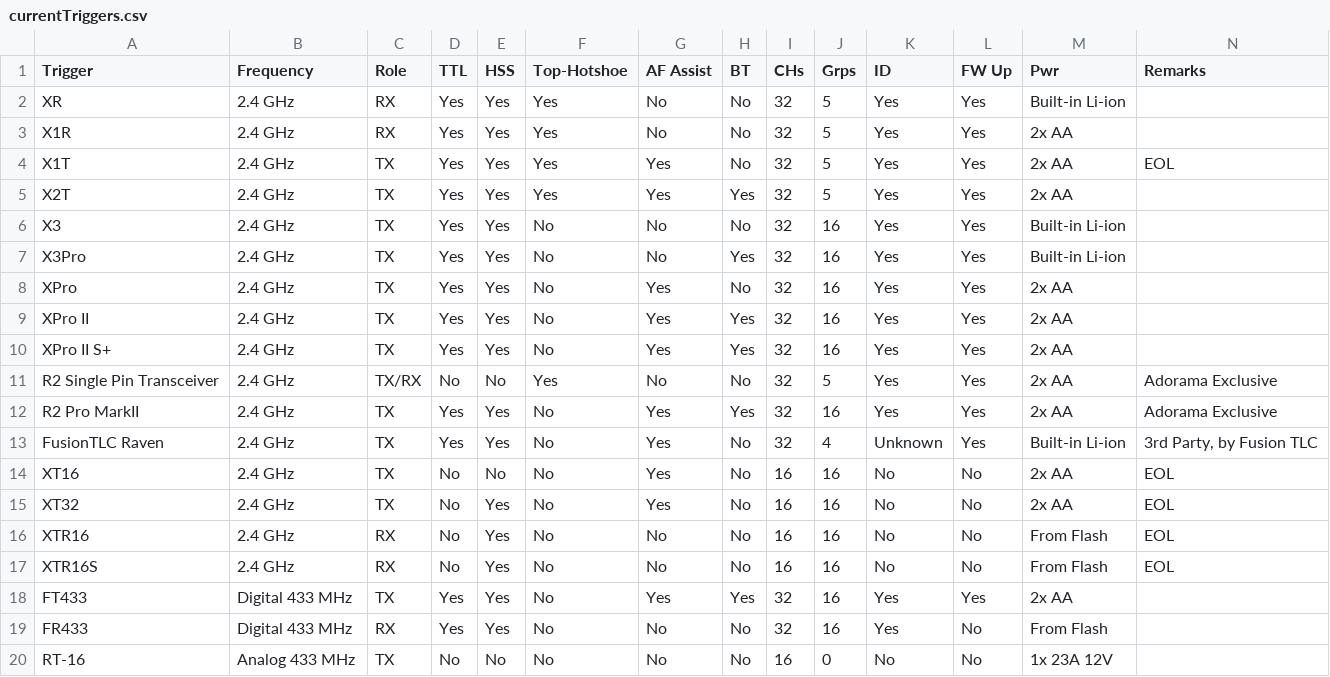
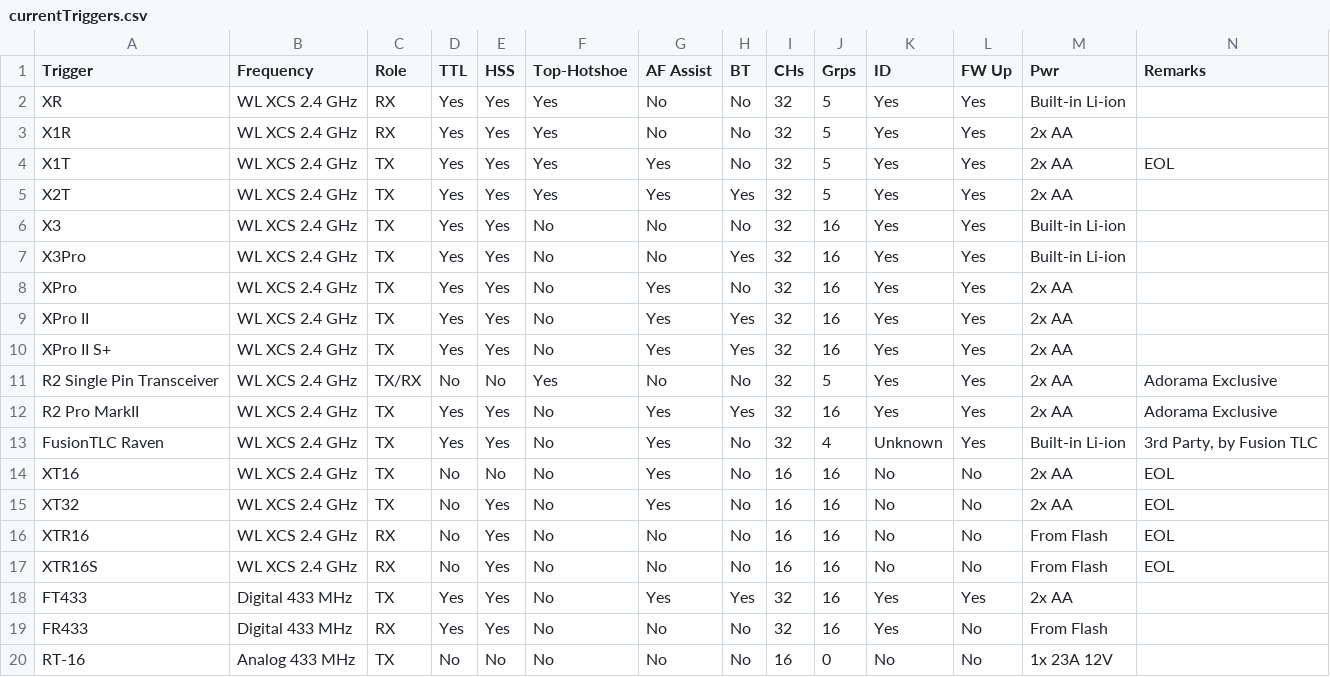
Before and after one commit to jerrywoo96/Camera, a CSV file: Godox/currentTriggers.csv, drawn as a sheet.

Commit message:
Update currentTriggers.csv with new trigger data
Added new entries for WL XCS and Digital 433 MHz triggers.

```diff
--- a/Godox/currentTriggers.csv
+++ b/Godox/currentTriggers.csv
@@ -1,18 +1,18 @@
 "Trigger","Frequency","Role","TTL","HSS","Top-Hotshoe","AF Assist","BT","CHs","Grps","ID","FW Up","Pwr","Remarks"
-"XR","2.4 GHz","RX","Yes","Yes","Yes","No","No","32","5","Yes","Yes","Built-in Li-ion",""
-"X1R","2.4 GHz","RX","Yes","Yes","Yes","No","No","32","5","Yes","Yes","2x AA",""
-"X1T","2.4 GHz","TX","Yes","Yes","Yes","Yes","No","32","5","Yes","Yes","2x AA","EOL"
-"X2T","2.4 GHz","TX","Yes","Yes","Yes","Yes","Yes","32","5","Yes","Yes","2x AA",""
-"X3","2.4 GHz","TX","Yes","Yes","No","No","No","32","16","Yes","Yes","Built-in Li-ion",""
-"X3Pro","2.4 GHz","TX","Yes","Yes","No","No","Yes","32","16","Yes","Yes","Built-in Li-ion",""
-"XPro","2.4 GHz","TX","Yes","Yes","No","Yes","No","32","16","Yes","Yes","2x AA",""
-"XPro II","2.4 GHz","TX","Yes","Yes","No","Yes","Yes","32","16","Yes","Yes","2x AA",""
-"XPro II S+","2.4 GHz","TX","Yes","Yes","No","Yes","Yes","32","16","Yes","Yes","2x AA",""
-"R2 Single Pin Transceiver","2.4 GHz","TX/RX","No","No","Yes","No","No","32","5","Yes","Yes","2x AA","Adorama Exclusive"
-"R2 Pro MarkII","2.4 GHz","TX","Yes","Yes","No","Yes","Yes","32","16","Yes","Yes","2x AA","Adorama Exclusive"
-"FusionTLC Raven","2.4 GHz","TX","Yes","Yes","No","Yes","No","32","4","Unknown","Yes","Built-in Li-ion","3rd Party, by Fusion TLC"
-"XT16","2.4 GHz","TX","No","No","No","Yes","No","16","16","No","No","2x AA","EOL"
-"XT32","2.4 GHz","TX","No","Yes","No","Yes","No","16","16","No","No","2x AA","EOL"
-"XTR16","2.4 GHz","RX","No","Yes","No","No","No","16","16","No","No","From Flash","EOL"
-"XTR16S","2.4 GHz","RX","No","Yes","No","No","No","16","16","No","No","From Flash","EOL"
+"XR","WL XCS 2.4 GHz","RX","Yes","Yes","Yes","No","No","32","5","Yes","Yes","Built-in Li-ion",""
+"X1R","WL XCS 2.4 GHz","RX","Yes","Yes","Yes","No","No","32","5","Yes","Yes","2x AA",""
+"X1T","WL XCS 2.4 GHz","TX","Yes","Yes","Yes","Yes","No","32","5","Yes","Yes","2x AA","EOL"
+"X2T","WL XCS 2.4 GHz","TX","Yes","Yes","Yes","Yes","Yes","32","5","Yes","Yes","2x AA",""
+"X3","WL XCS 2.4 GHz","TX","Yes","Yes","No","No","No","32","16","Yes","Yes","Built-in Li-ion",""
+"X3Pro","WL XCS 2.4 GHz","TX","Yes","Yes","No","No","Yes","32","16","Yes","Yes","Built-in Li-ion",""
+"XPro","WL XCS 2.4 GHz","TX","Yes","Yes","No","Yes","No","32","16","Yes","Yes","2x AA",""
+"XPro II","WL XCS 2.4 GHz","TX","Yes","Yes","No","Yes","Yes","32","16","Yes","Yes","2x AA",""
+"XPro II S+","WL XCS 2.4 GHz","TX","Yes","Yes","No","Yes","Yes","32","16","Yes","Yes","2x AA",""
+"R2 Single Pin Transceiver","WL XCS 2.4 GHz","TX/RX","No","No","Yes","No","No","32","5","Yes","Yes","2x AA","Adorama Exclusive"
+"R2 Pro MarkII","WL XCS 2.4 GHz","TX","Yes","Yes","No","Yes","Yes","32","16","Yes","Yes","2x AA","Adorama Exclusive"
+"FusionTLC Raven","WL XCS 2.4 GHz","TX","Yes","Yes","No","Yes","No","32","4","Unknown","Yes","Built-in Li-ion","3rd Party, by Fusion TLC"
+"XT16","WL XCS 2.4 GHz","TX","No","No","No","Yes","No","16","16","No","No","2x AA","EOL"
+"XT32","WL XCS 2.4 GHz","TX","No","Yes","No","Yes","No","16","16","No","No","2x AA","EOL"
+"XTR16","WL XCS 2.4 GHz","RX","No","Yes","No","No","No","16","16","No","No","From Flash","EOL"
+"XTR16S","WL XCS 2.4 GHz","RX","No","Yes","No","No","No","16","16","No","No","From Flash","EOL"
 "FT433","Digital 433 MHz","TX","Yes","Yes","No","Yes","Yes","32","16","Yes","Yes","2x AA",""
```
